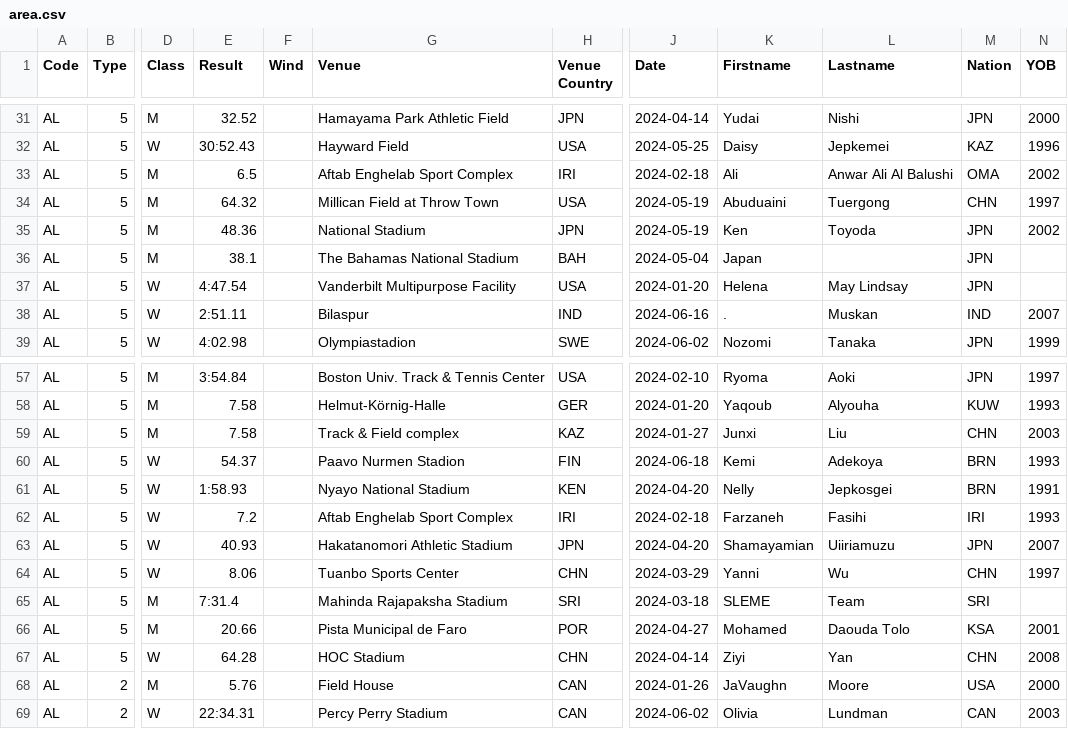
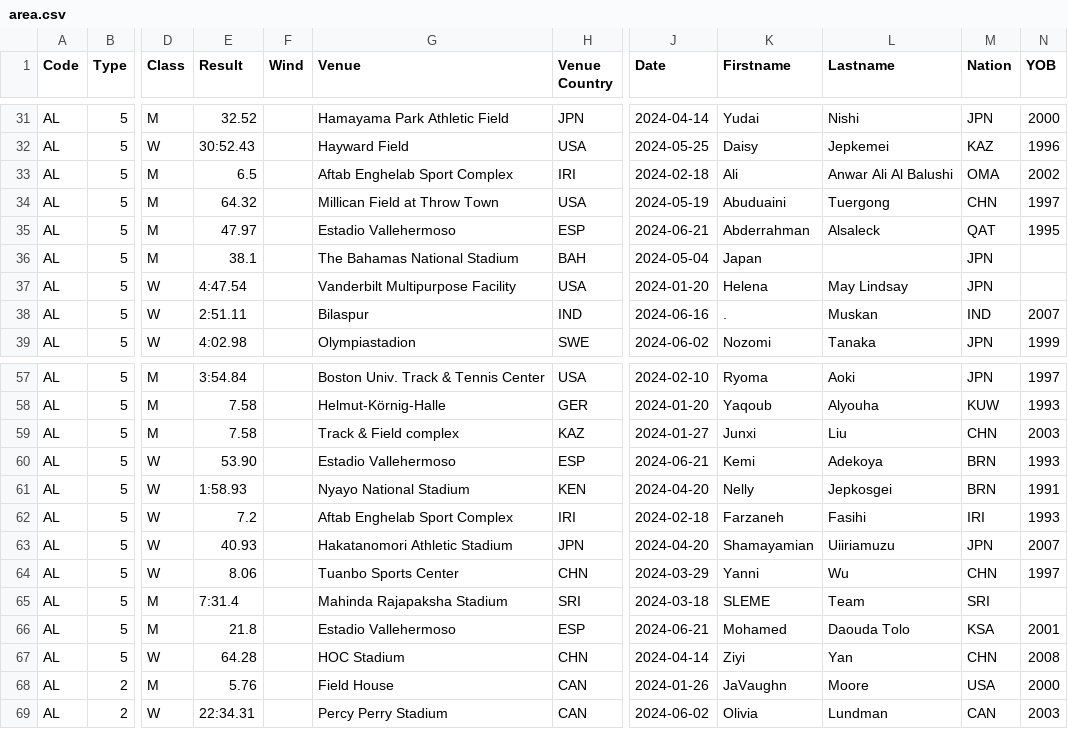
Before and after one commit to nimarion/records, a CSV file: leads/senior/area.csv, drawn as a sheet; only a part is shown, gaps mark what is left out; the diff names each change by its address in the sheet, - before the commit and + after, or states it on an @@ line.

```diff
--- a/leads/senior/area.csv
+++ b/leads/senior/area.csv
-E35 (Result): 48.36
+E35 (Result): 47.97
-G35 (Venue): National Stadium
+G35 (Venue): Estadio Vallehermoso
-H35 (Venue Country): JPN
+H35 (Venue Country): ESP
-J35 (Date): 2024-05-19
+J35 (Date): 2024-06-21
-K35 (Firstname): Ken
+K35 (Firstname): Abderrahman
-L35 (Lastname): Toyoda
+L35 (Lastname): Alsaleck
-M35 (Nation): JPN
+M35 (Nation): QAT
-N35 (YOB): 2002
+N35 (YOB): 1995
-E60 (Result): 54.37
+E60 (Result): 53.90
-G60 (Venue): Paavo Nurmen Stadion
+G60 (Venue): Estadio Vallehermoso
-H60 (Venue Country): FIN
+H60 (Venue Country): ESP
-J60 (Date): 2024-06-18
+J60 (Date): 2024-06-21
-E66 (Result): 20.66
+E66 (Result): 21.8
-G66 (Venue): Pista Municipal de Faro
+G66 (Venue): Estadio Vallehermoso
-H66 (Venue Country): POR
+H66 (Venue Country): ESP
-J66 (Date): 2024-04-27
+J66 (Date): 2024-06-21
```
Also changed, not shown: leads/u20/area.csv.
